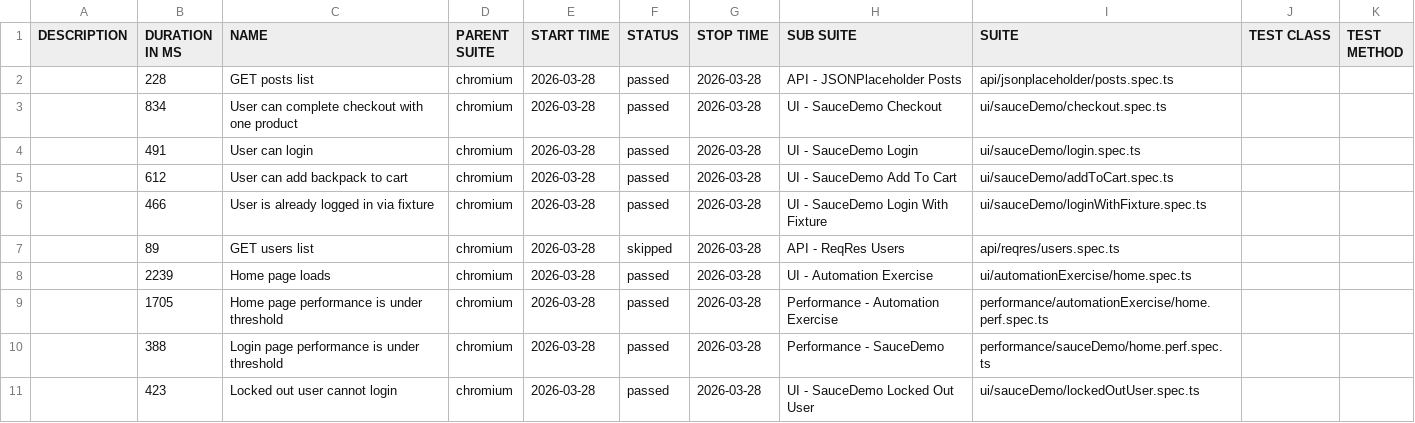
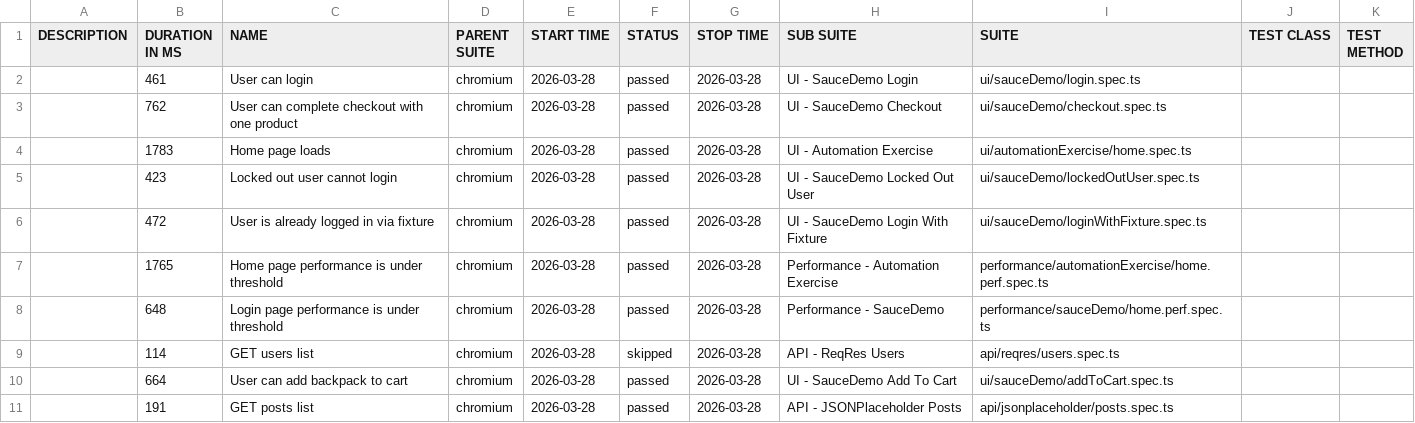
Before and after one commit to newazCS/production-playwright-framework, a CSV file: data/suites.csv, drawn as a sheet.

```diff
--- a/data/suites.csv
+++ b/data/suites.csv
@@ -1,11 +1,11 @@
 "DESCRIPTION","DURATION IN MS","NAME","PARENT SUITE","START TIME","STATUS","STOP TIME","SUB SUITE","SUITE","TEST CLASS","TEST METHOD"
-"","228","GET posts list","chromium","2026-03-28","passed","2026-03-28","API - JSONPlaceholder Posts","api/jsonplaceholder/posts.spec.ts","",""
-"","834","User can complete checkout with one product","chromium","2026-03-28","passed","2026-03-28","UI - SauceDemo Checkout","ui/sauceDemo/checkout.spec.ts","",""
-"","491","User can login","chromium","2026-03-28","passed","2026-03-28","UI - SauceDemo Login","ui/sauceDemo/login.spec.ts","",""
-"","612","User can add backpack to cart","chromium","2026-03-28","passed","2026-03-28","UI - SauceDemo Add To Cart","ui/sauceDemo/addToCart.spec.ts","",""
-"","466","User is already logged in via fixture","chromium","2026-03-28","passed","2026-03-28","UI - SauceDemo Login With Fixture","ui/sauceDemo/loginWithFixture.spec.ts","",""
-"","89","GET users list","chromium","2026-03-28","skipped","2026-03-28","API - ReqRes Users","api/reqres/users.spec.ts","",""
-"","2239","Home page loads","chromium","2026-03-28","passed","2026-03-28","UI - Automation Exercise","ui/automationExercise/home.spec.ts","",""
-"","1705","Home page performance is under threshold","chromium","2026-03-28","passed","2026-03-28","Performance - Automation Exercise","performance/automationExercise/home.perf.spec.ts","",""
-"","388","Login page performance is under threshold","chromium","2026-03-28","passed","2026-03-28","Performance - SauceDemo","performance/sauceDemo/home.perf.spec.ts","",""
+"","461","User can login","chromium","2026-03-28","passed","2026-03-28","UI - SauceDemo Login","ui/sauceDemo/login.spec.ts","",""
+"","762","User can complete checkout with one product","chromium","2026-03-28","passed","2026-03-28","UI - SauceDemo Checkout","ui/sauceDemo/checkout.spec.ts","",""
+"","1783","Home page loads","chromium","2026-03-28","passed","2026-03-28","UI - Automation Exercise","ui/automationExercise/home.spec.ts","",""
 "","423","Locked out user cannot login","chromium","2026-03-28","passed","2026-03-28","UI - SauceDemo Locked Out User","ui/sauceDemo/lockedOutUser.spec.ts","",""
+"","472","User is already logged in via fixture","chromium","2026-03-28","passed","2026-03-28","UI - SauceDemo Login With Fixture","ui/sauceDemo/loginWithFixture.spec.ts","",""
+"","1765","Home page performance is under threshold","chromium","2026-03-28","passed","2026-03-28","Performance - Automation Exercise","performance/automationExercise/home.perf.spec.ts","",""
+"","648","Login page performance is under threshold","chromium","2026-03-28","passed","2026-03-28","Performance - SauceDemo","performance/sauceDemo/home.perf.spec.ts","",""
+"","114","GET users list","chromium","2026-03-28","skipped","2026-03-28","API - ReqRes Users","api/reqres/users.spec.ts","",""
+"","664","User can add backpack to cart","chromium","2026-03-28","passed","2026-03-28","UI - SauceDemo Add To Cart","ui/sauceDemo/addToCart.spec.ts","",""
+"","191","GET posts list","chromium","2026-03-28","passed","2026-03-28","API - JSONPlaceholder Posts","api/jsonplaceholder/posts.spec.ts","",""
```
Also changed, not shown: data/behaviors.csv, 39 other files.
